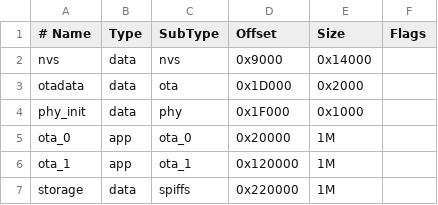
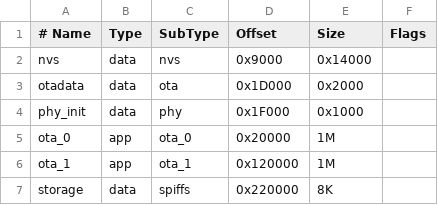
Before and after one commit to keksovmen/FlowerBox, a CSV file: partitions.csv, drawn as a sheet.

```diff
--- a/partitions.csv
+++ b/partitions.csv
@@ -6,2 +6,2 @@ ota_0,    app,  ota_0,   0x20000,   1M,
 ota_1,    app,  ota_1,   0x120000, 1M,
-storage,  data, spiffs,  0x220000, 1M,
+storage,  data, spiffs,  0x220000, 8K,
```
Also changed, not shown: 4 other files.
